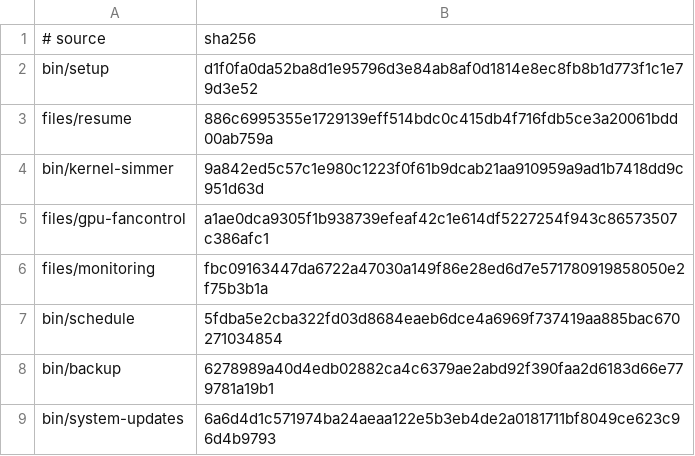
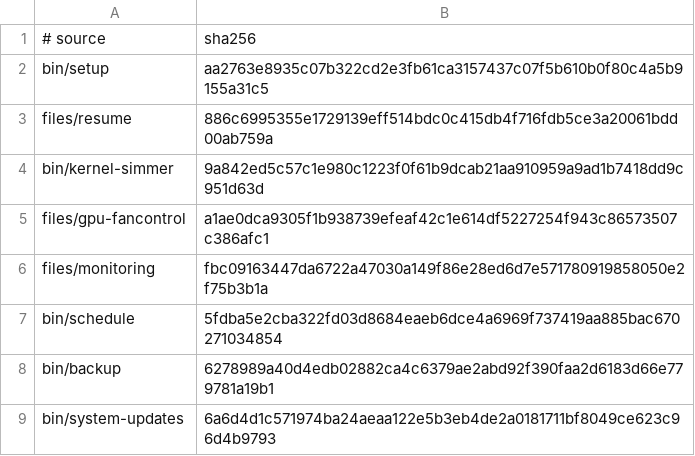
Before and after one commit to LPFchan/setup, a TSV file: checksums.tsv, drawn as a sheet.

Commit message:
setup: rerun a swapped-in successor once its predecessors are gone
A successor installs while the module it replaces is still recorded, and
fleet holds back account config, link settlement and the harness takeover
until no predecessor is left. The swap removed the old state entries only
afterwards and never ran fleet again, so the first `setup update` reported
the replacement done while that work waited for the next nightly pass, or
forever if fleet's timer did not come on. After the swap loop, setup now
runs each script successor's update once.

A test also pins that every retired module's successor is offered to every
account, so a non-operator machine always finds its replacement.

```diff
--- a/checksums.tsv
+++ b/checksums.tsv
@@ -1,3 +1,3 @@
 # source	sha256
-bin/setup	d1f0fa0da52ba8d1e95796d3e84ab8af0d1814e8ec8fb8b1d773f1c1e79d3e52
+bin/setup	aa2763e8935c07b322cd2e3fb61ca3157437c07f5b610b0f80c4a5b9155a31c5
 files/resume	886c6995355e1729139eff514bdc0c415db4f716fdb5ce3a20061bdd00ab759a
```
Also changed, not shown: 2 other files.
